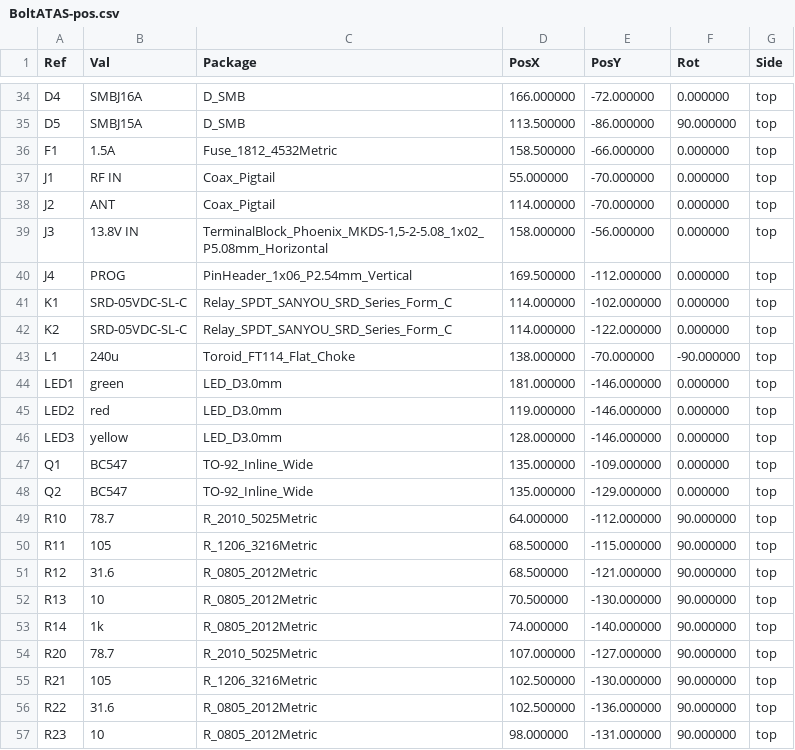
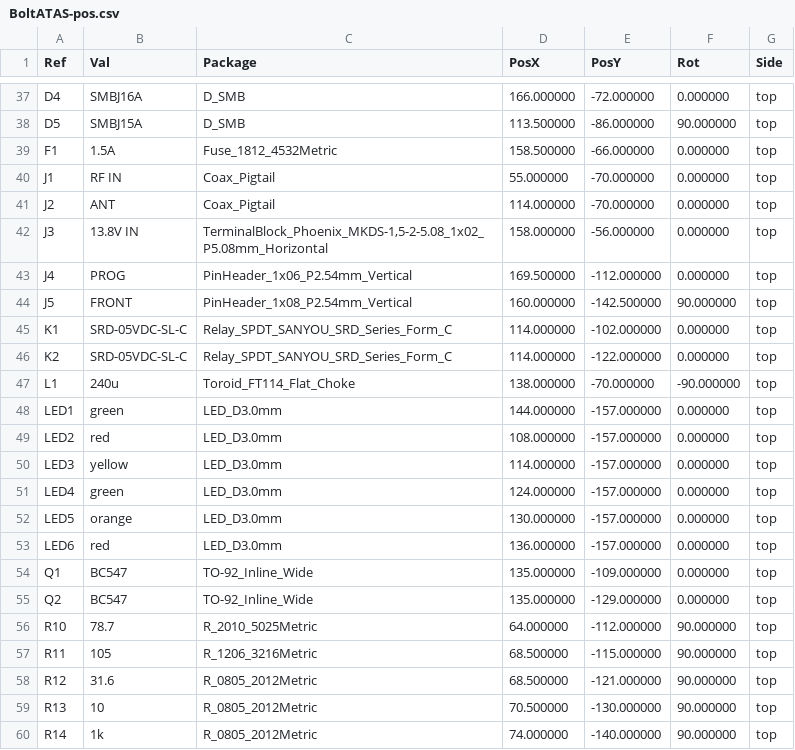
Before and after one commit to pe5jw/BoltAtas, a CSV file: hardware/fab/BoltATAS-pos.csv, drawn as a sheet; only a part is shown, gaps mark what is left out; the shorter side is filled out with more unchanged rows; the diff covers the shown part only.

```diff
--- a/hardware/fab/BoltATAS-pos.csv
+++ b/hardware/fab/BoltATAS-pos.csv
@@ -40,2 +43,3 @@ Ref,Val,Package,PosX,PosY,Rot,Side
 "J4","PROG","PinHeader_1x06_P2.54mm_Vertical",169.500000,-112.000000,0.000000,top
+"J5","FRONT","PinHeader_1x08_P2.54mm_Vertical",160.000000,-142.500000,90.000000,top
 "K1","SRD-05VDC-SL-C","Relay_SPDT_SANYOU_SRD_Series_Form_C",114.000000,-102.000000,0.000000,top
@@ -43,5 +47,8 @@ Ref,Val,Package,PosX,PosY,Rot,Side
 "L1","240u","Toroid_FT114_Flat_Choke",138.000000,-70.000000,-90.000000,top
-"LED1","green","LED_D3.0mm",181.000000,-146.000000,0.000000,top
-"LED2","red","LED_D3.0mm",119.000000,-146.000000,0.000000,top
-"LED3","yellow","LED_D3.0mm",128.000000,-146.000000,0.000000,top
+"LED1","green","LED_D3.0mm",144.000000,-157.000000,0.000000,top
+"LED2","red","LED_D3.0mm",108.000000,-157.000000,0.000000,top
+"LED3","yellow","LED_D3.0mm",114.000000,-157.000000,0.000000,top
+"LED4","green","LED_D3.0mm",124.000000,-157.000000,0.000000,top
+"LED5","orange","LED_D3.0mm",130.000000,-157.000000,0.000000,top
+"LED6","red","LED_D3.0mm",136.000000,-157.000000,0.000000,top
 "Q1","BC547","TO-92_Inline_Wide",135.000000,-109.000000,0.000000,top
```
Also changed, not shown: 15 added rows and 6 edited cells elsewhere in this file, hardware/fab/BoltATAS-BOM.csv, 19 other files.
